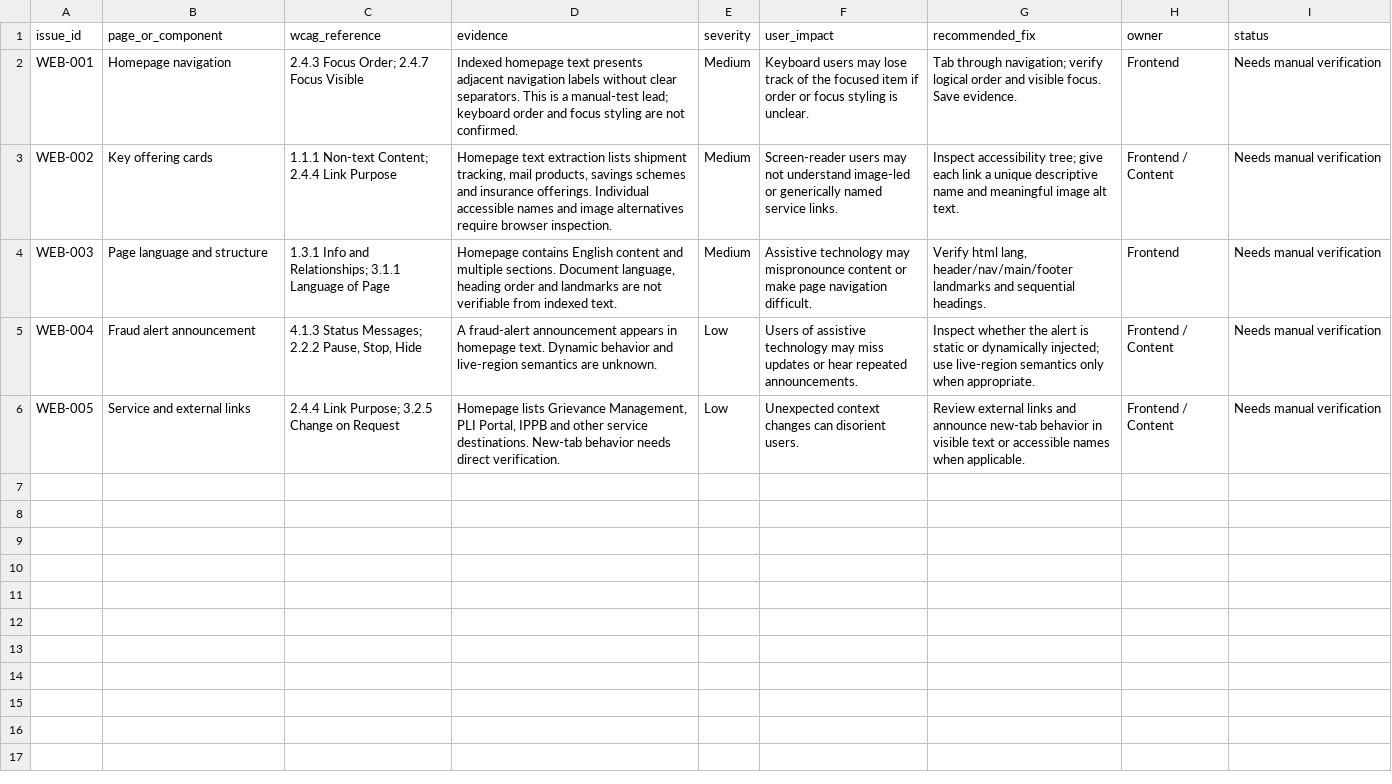
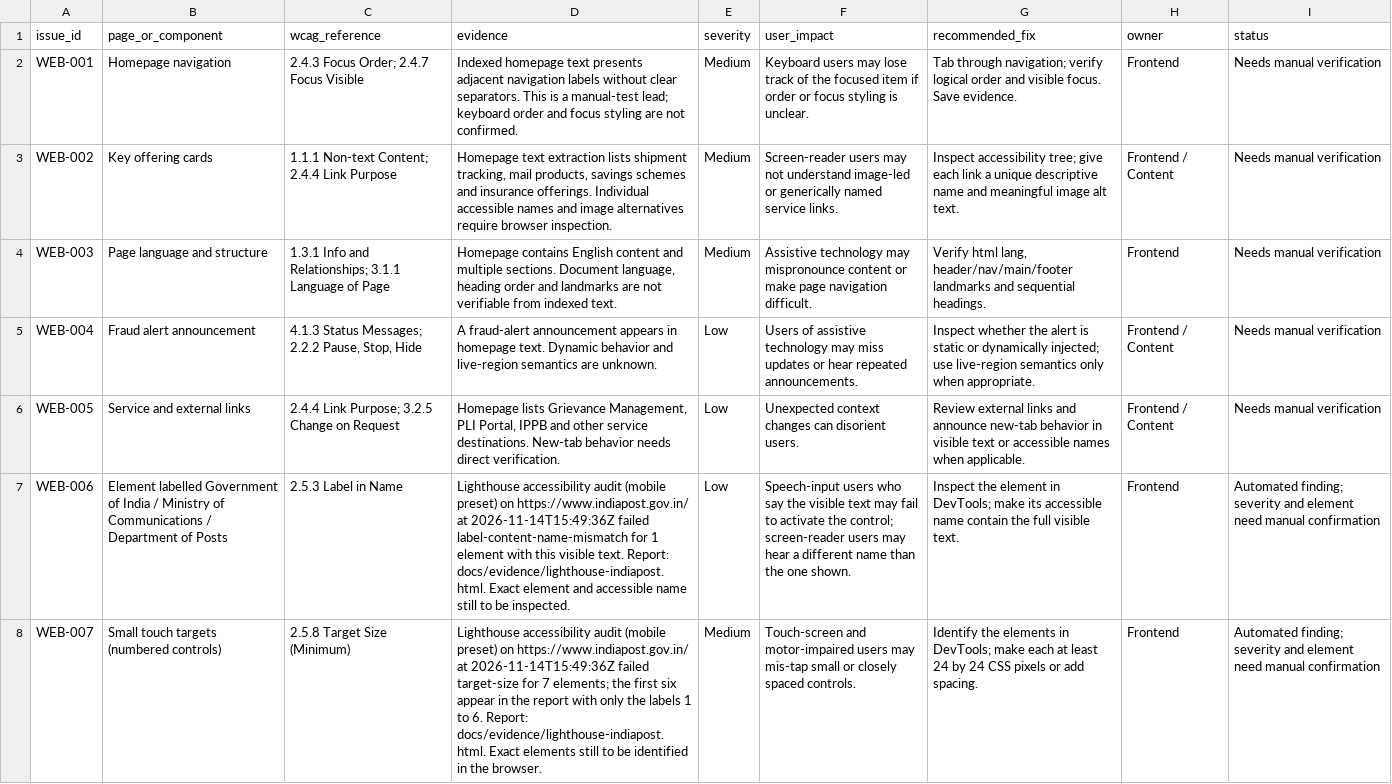
Before and after one commit to Raviraju01/india-post-accessibility-audit, a CSV file: docs/accessibility-audit.csv, drawn as a sheet; the diff names each change by its address in the sheet, - before the commit and + after, or states it on an @@ line.

Commit message:
Add Lighthouse report for India Post and findings WEB-006, WEB-007

```diff
--- a/docs/accessibility-audit.csv
+++ b/docs/accessibility-audit.csv
+row 7: WEB-006 | Element labelled Government of India / Ministry of Communications / Department of Posts | 2.5.3 Label in Name | Lighthouse accessibility audit (mobile preset) on https://www.indiapost.gov.in/ at 2026-11-14T15:49:36Z failed label-content-name-mismatch for 1 element with this visible text. Report: docs/evidence/lighthouse-indiapost.html. Exact element and accessible name still to be inspected. | Low | Speech-input users who say the visible text may fail to activate the control; screen-reader users may hear a different name than the one shown. | Inspect the element in DevTools; make its accessible name contain the full visible text. | Frontend | Automated finding; severity and element need manual confirmation
+row 8: WEB-007 | Small touch targets (numbered controls) | 2.5.8 Target Size (Minimum) | Lighthouse accessibility audit (mobile preset) on https://www.indiapost.gov.in/ at 2026-11-14T15:49:36Z failed target-size for 7 elements; the first six appear in the report with only the labels 1 to 6. Report: docs/evidence/lighthouse-indiapost.html. Exact elements still to be identified in the browser. | Medium | Touch-screen and motor-impaired users may mis-tap small or closely spaced controls. | Identify the elements in DevTools; make each at least 24 by 24 CSS pixels or add spacing. | Frontend | Automated finding; severity and element need manual confirmation
```
Also changed, not shown: 1 other file.
